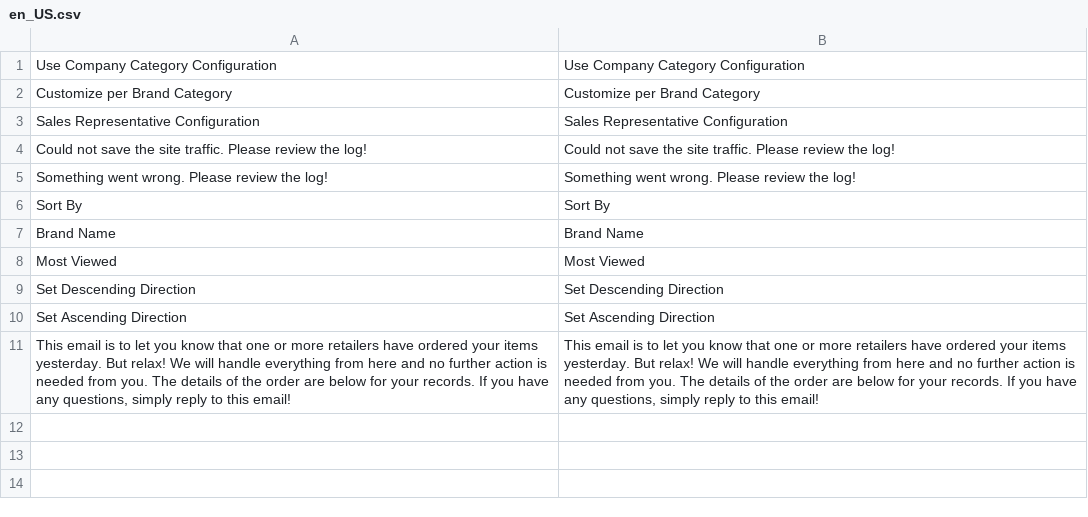
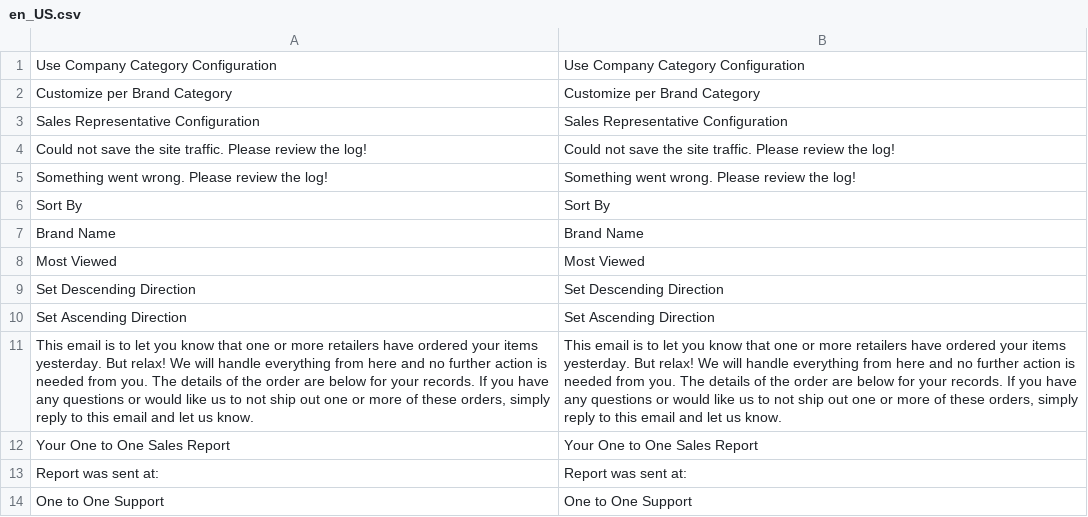
Before and after one commit to barryvdh/tyler, a CSV file: app/code/Bss/BrandRepresentative/i18n/en_US.csv, drawn as a sheet; the diff names each change by its address in the sheet, - before the commit and + after, or states it on an @@ line.

```diff
--- a/app/code/Bss/BrandRepresentative/i18n/en_US.csv
+++ b/app/code/Bss/BrandRepresentative/i18n/en_US.csv
-A11: …have any questions, simply reply to this email!
+A11: …have any questions or would like us to not ship out one or more of these orders, simply reply to this email and let us know.
-B11: …have any questions, simply reply to this email!
+B11: …have any questions or would like us to not ship out one or more of these orders, simply reply to this email and let us know.
+row 12: Your One to One Sales Report | Your One to One Sales Report
+row 13: Report was sent at: | Report was sent at:
+row 14: One to One Support | One to One Support
```
Also changed, not shown: 3 other files.
